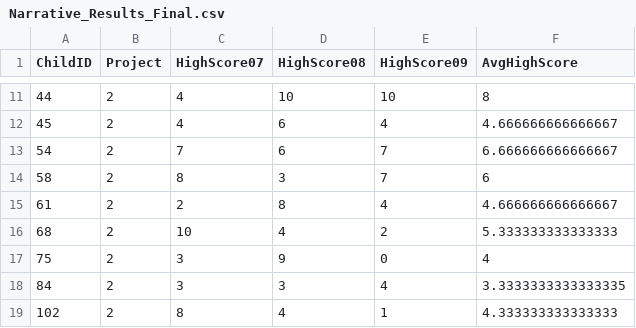
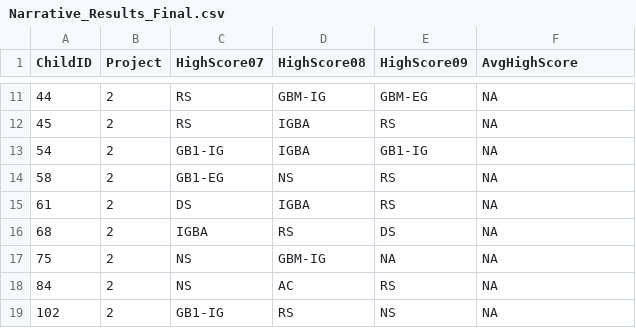
Before and after one commit to kmjohnson25/Play_Narrative, a CSV file: PN_Datasets/Narrative/CSVs_of_Combined_Data_N/Narrative_Results_Final.csv, drawn as a sheet; only a part is shown, gaps mark what is left out; the diff covers the shown part only.

```diff
--- a/PN_Datasets/Narrative/CSVs_of_Combined_Data_N/Narrative_Results_Final.csv
+++ b/PN_Datasets/Narrative/CSVs_of_Combined_Data_N/Narrative_Results_Final.csv
@@ -11,9 +11,9 @@ ChildID,Project,HighScore07,HighScore08,HighScore09,AvgHighScore
-44,2,4,10,10,8
-45,2,4,6,4,4.666666666666667
-54,2,7,6,7,6.666666666666667
-58,2,8,3,7,6
-61,2,2,8,4,4.666666666666667
-68,2,10,4,2,5.333333333333333
-75,2,3,9,0,4
-84,2,3,3,4,3.3333333333333335
-102,2,8,4,1,4.333333333333333
+44,2,RS,GBM-IG,GBM-EG,NA
+45,2,RS,IGBA,RS,NA
+54,2,GB1-IG,IGBA,GB1-IG,NA
+58,2,GB1-EG,NS,RS,NA
+61,2,DS,IGBA,RS,NA
+68,2,IGBA,RS,DS,NA
+75,2,NS,GBM-IG,NA,NA
+84,2,NS,AC,RS,NA
+102,2,GB1-IG,RS,NS,NA
```
Also changed, not shown: 88 edited cells elsewhere in this file, PN_Datasets/Narrative/CSVs_of_Combined_Data_N/Narrative_Results_Numeric.csv, PN_Datasets/Narrative/CSVs_of_Combined_Data_N/Narrative_Results_Score_Totals.csv, 6 other files.
